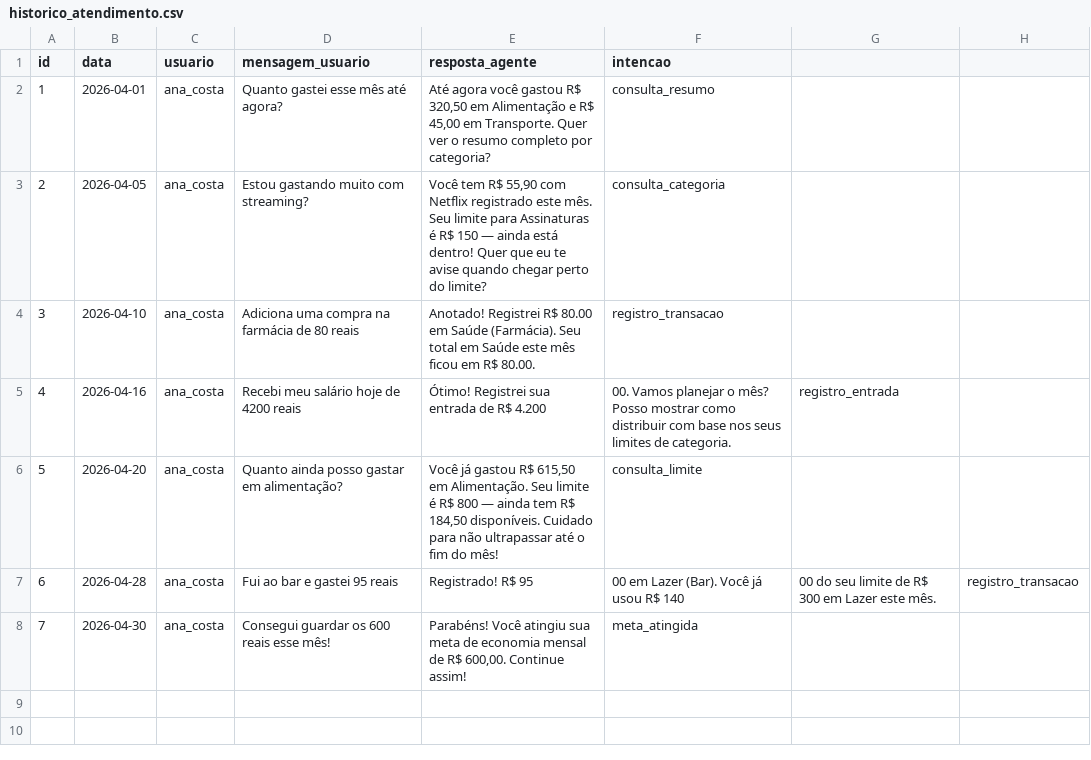
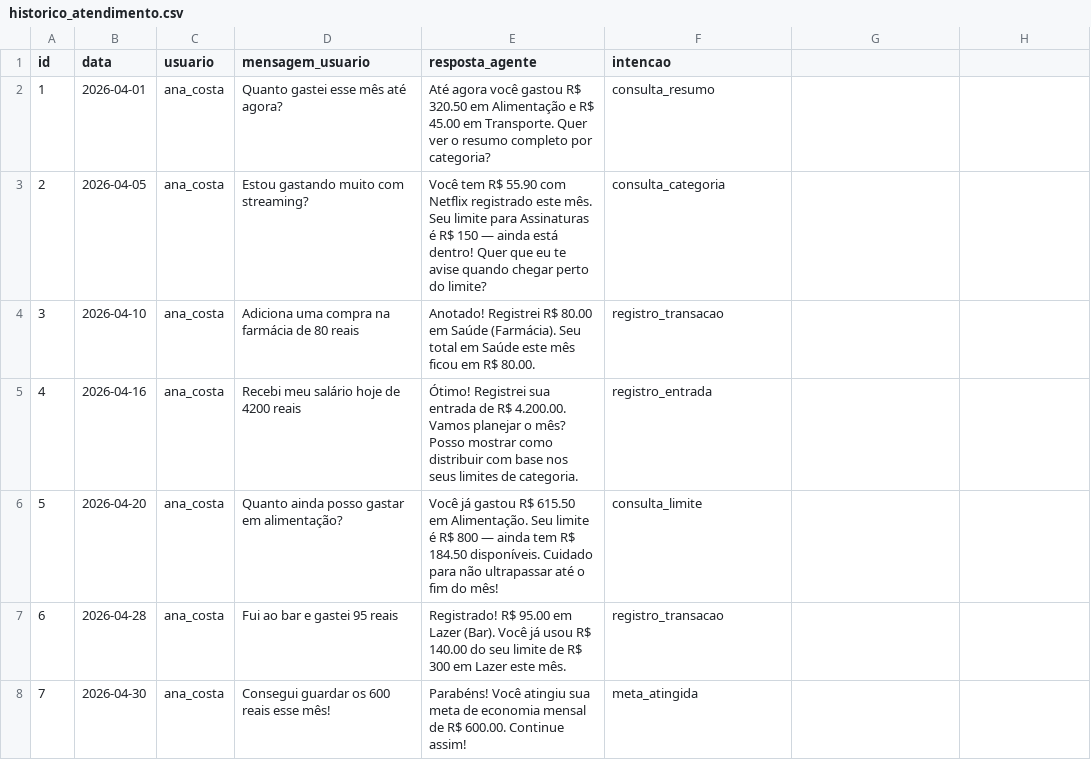
Before and after one commit to luizbucioli/dio-lab-bia-do-futuro, a CSV file: data/historico_atendimento.csv, drawn as a sheet.

Commit message:
Update historico_atendimento.csv

```diff
--- a/data/historico_atendimento.csv
+++ b/data/historico_atendimento.csv
@@ -1,8 +1,8 @@
 id,data,usuario,mensagem_usuario,resposta_agente,intencao
-1,2026-04-01,ana_costa,Quanto gastei esse mês até agora?,"Até agora você gastou R$ 320,50 em Alimentação e R$ 45,00 em Transporte. Quer ver o resumo completo por categoria?",consulta_resumo
-2,2026-04-05,ana_costa,Estou gastando muito com streaming?,"Você tem R$ 55,90 com Netflix registrado este mês. Seu limite para Assinaturas é R$ 150 — ainda está dentro! Quer que eu te avise quando chegar perto do limite?",consulta_categoria
+1,2026-04-01,ana_costa,Quanto gastei esse mês até agora?,"Até agora você gastou R$ 320.50 em Alimentação e R$ 45.00 em Transporte. Quer ver o resumo completo por categoria?",consulta_resumo
+2,2026-04-05,ana_costa,Estou gastando muito com streaming?,"Você tem R$ 55.90 com Netflix registrado este mês. Seu limite para Assinaturas é R$ 150 — ainda está dentro! Quer que eu te avise quando chegar perto do limite?",consulta_categoria
 3,2026-04-10,ana_costa,Adiciona uma compra na farmácia de 80 reais,Anotado! Registrei R$ 80.00 em Saúde (Farmácia). Seu total em Saúde este mês ficou em R$ 80.00.,registro_transacao
-4,2026-04-16,ana_costa,Recebi meu salário hoje de 4200 reais,Ótimo! Registrei sua entrada de R$ 4.200,00. Vamos planejar o mês? Posso mostrar como distribuir com base nos seus limites de categoria.,registro_entrada
-5,2026-04-20,ana_costa,Quanto ainda posso gastar em alimentação?,"Você já gastou R$ 615,50 em Alimentação. Seu limite é R$ 800 — ainda tem R$ 184,50 disponíveis. Cuidado para não ultrapassar até o fim do mês!",consulta_limite
-6,2026-04-28,ana_costa,Fui ao bar e gastei 95 reais,Registrado! R$ 95,00 em Lazer (Bar). Você já usou R$ 140,00 do seu limite de R$ 300 em Lazer este mês.,registro_transacao
-7,2026-04-30,ana_costa,Consegui guardar os 600 reais esse mês!,"Parabéns! Você atingiu sua meta de economia mensal de R$ 600,00. Continue assim!",meta_atingida
+4,2026-04-16,ana_costa,Recebi meu salário hoje de 4200 reais,Ótimo! Registrei sua entrada de R$ 4.200.00. Vamos planejar o mês? Posso mostrar como distribuir com base nos seus limites de categoria.,registro_entrada
+5,2026-04-20,ana_costa,Quanto ainda posso gastar em alimentação?,"Você já gastou R$ 615.50 em Alimentação. Seu limite é R$ 800 — ainda tem R$ 184.50 disponíveis. Cuidado para não ultrapassar até o fim do mês!",consulta_limite
+6,2026-04-28,ana_costa,Fui ao bar e gastei 95 reais,Registrado! R$ 95.00 em Lazer (Bar). Você já usou R$ 140.00 do seu limite de R$ 300 em Lazer este mês.,registro_transacao
+7,2026-04-30,ana_costa,Consegui guardar os 600 reais esse mês!,"Parabéns! Você atingiu sua meta de economia mensal de R$ 600.00. Continue assim!",meta_atingida
```
